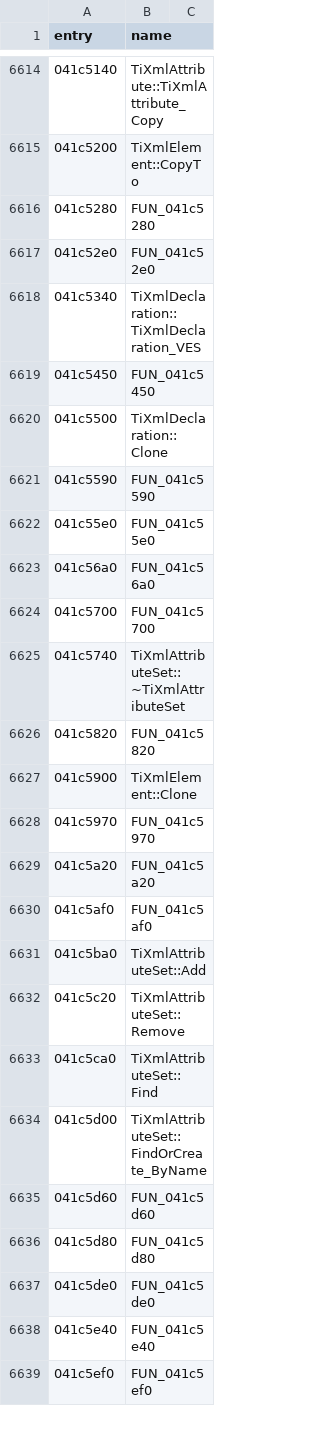
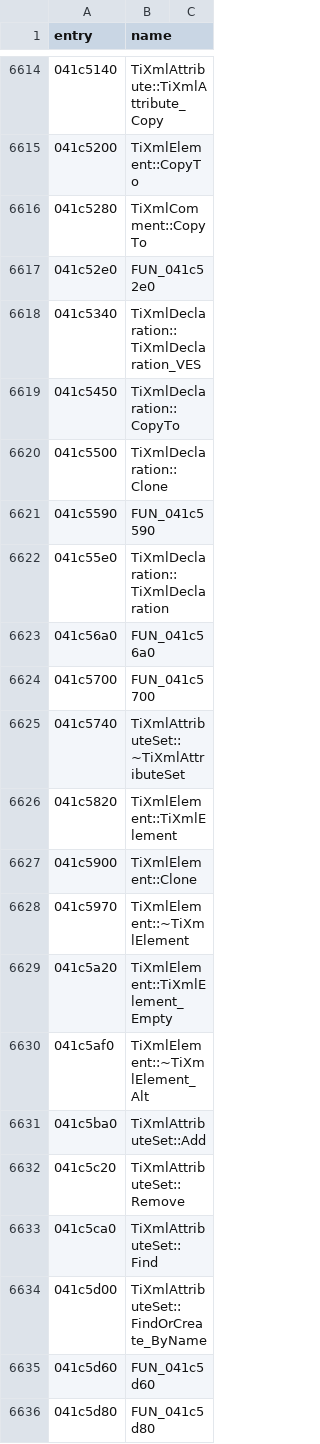
Before and after one commit to thegliffy/OpenRow2, a CSV file: seeds/functions.csv, drawn as a sheet; only a part is shown, gaps mark what is left out; the shorter side is filled out with more unchanged rows.

Commit message:
Wave 137: TiXml Element/Declaration ctors; scoreboard 3,246.

```diff
--- a/seeds/functions.csv
+++ b/seeds/functions.csv
@@ -6615,9 +6615,9 @@ entry,name
 041c5200,TiXmlElement::CopyTo
-041c5280,FUN_041c5280
+041c5280,TiXmlComment::CopyTo
 041c52e0,FUN_041c52e0
 041c5340,TiXmlDeclaration::TiXmlDeclaration_VES
-041c5450,FUN_041c5450
+041c5450,TiXmlDeclaration::CopyTo
 041c5500,TiXmlDeclaration::Clone
 041c5590,FUN_041c5590
-041c55e0,FUN_041c55e0
+041c55e0,TiXmlDeclaration::TiXmlDeclaration
 041c56a0,FUN_041c56a0
@@ -6625,7 +6625,7 @@ entry,name
 041c5740,TiXmlAttributeSet::~TiXmlAttributeSet
-041c5820,FUN_041c5820
+041c5820,TiXmlElement::TiXmlElement
 041c5900,TiXmlElement::Clone
-041c5970,FUN_041c5970
-041c5a20,FUN_041c5a20
-041c5af0,FUN_041c5af0
+041c5970,TiXmlElement::~TiXmlElement
+041c5a20,TiXmlElement::TiXmlElement_Empty
+041c5af0,TiXmlElement::~TiXmlElement_Alt
 041c5ba0,TiXmlAttributeSet::Add
```
Also changed, not shown: 3 other files.
